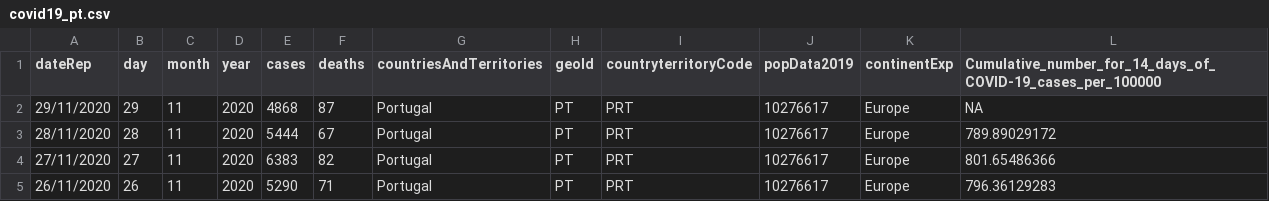
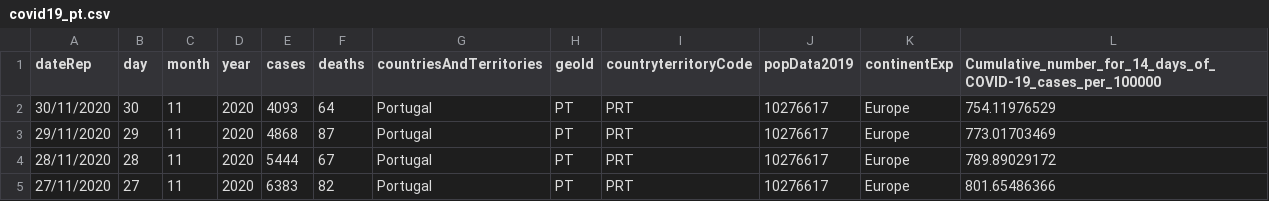
Before and after one commit to averissimo/covid19.pt.data, a CSV file: data/covid19_pt.csv, drawn as a sheet; only a part is shown; the shorter side is filled out with more unchanged rows.

```diff
--- a/data/covid19_pt.csv
+++ b/data/covid19_pt.csv
@@ -1,3 +1,4 @@
 dateRep,day,month,year,cases,deaths,countriesAndTerritories,geoId,countryterritoryCode,popData2019,continentExp,Cumulative_number_for_14_days_of_COVID-19_cases_per_100000
-29/11/2020,29,11,2020,4868,87,Portugal,PT,PRT,10276617,Europe,NA
+30/11/2020,30,11,2020,4093,64,Portugal,PT,PRT,10276617,Europe,754.11976529
+29/11/2020,29,11,2020,4868,87,Portugal,PT,PRT,10276617,Europe,773.01703469
 28/11/2020,28,11,2020,5444,67,Portugal,PT,PRT,10276617,Europe,789.89029172
```
Also changed, not shown: data/dgs_pt.csv, 3 other files.
